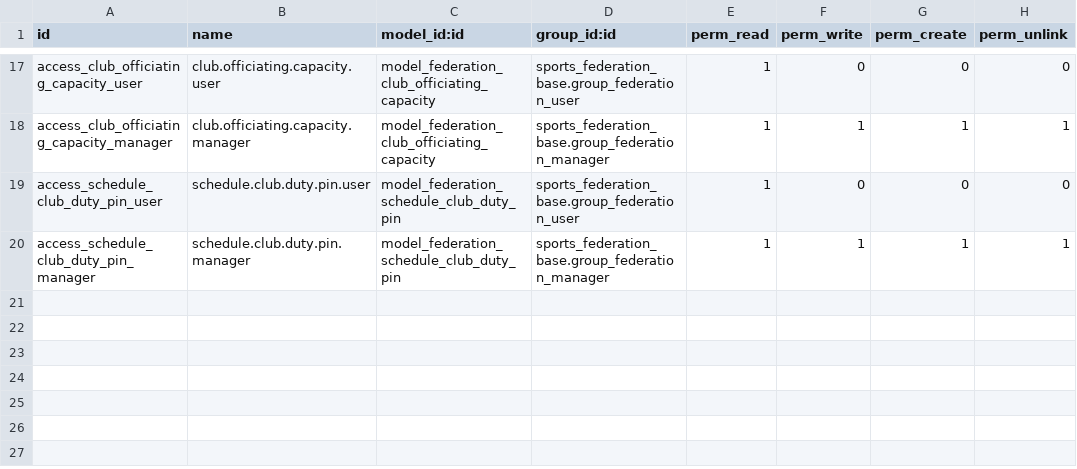
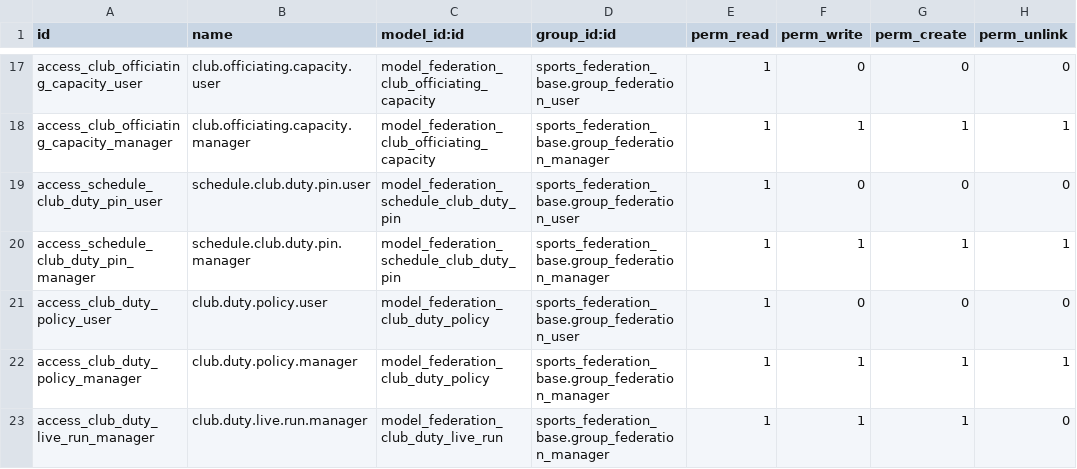
Before and after one commit to cb-96/odoo_addons, a CSV file: sports_federation_officiating/security/ir.model.access.csv, drawn as a sheet; only a part is shown, gaps mark what is left out; the diff names each change by its address in the sheet, - before the commit and + after, or states it on an @@ line.

Commit message:
feat(officiating): engage season-fair club-duty allocation
Refine reviewed allocations toward season duty-minute targets without
breaking pins, opponents, qualifications, buffered capacity or the
playing-club policy. Count committed duty minutes from published slots,
include targets in the review fingerprint, show the season balance in
the review and governed runs, and expose season targets on capacity
policies. Treat a policy without qualified roles as qualifying none.

```diff
--- a/sports_federation_officiating/security/ir.model.access.csv
+++ b/sports_federation_officiating/security/ir.model.access.csv
+row 21: access_club_duty_policy_user | club.duty.policy.user | model_federation_club_duty_policy | sports_federation_base.group_federation_user | 1 | 0 | 0 | 0
+row 22: access_club_duty_policy_manager | club.duty.policy.manager | model_federation_club_duty_policy | sports_federation_base.group_federation_manager | 1 | 1 | 1 | 1
+row 23: access_club_duty_live_run_manager | club.duty.live.run.manager | model_federation_club_duty_live_run | sports_federation_base.group_federation_manager | 1 | 1 | 1 | 0
```
Also changed, not shown: 16 other files.
